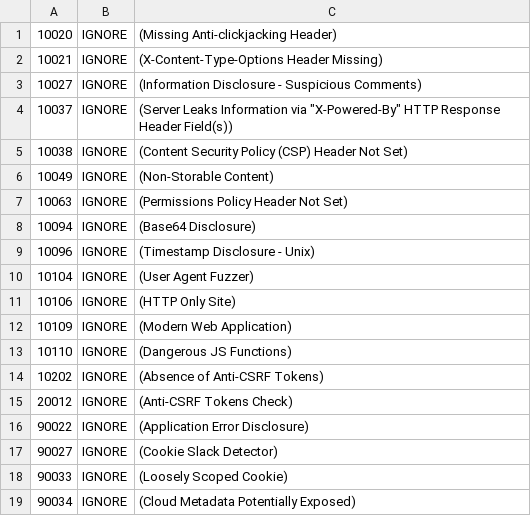
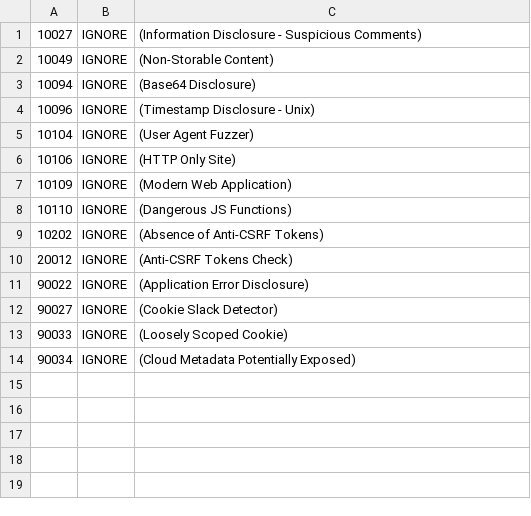
Before and after one commit to bcgov/CONN-CCBC-portal, a TSV file: .zap/rules.tsv, drawn as a sheet.

```diff
--- a/.zap/rules.tsv
+++ b/.zap/rules.tsv
@@ -1,8 +1,3 @@
-10020	IGNORE	(Missing Anti-clickjacking Header)
-10021	IGNORE	(X-Content-Type-Options Header Missing)
 10027	IGNORE	(Information Disclosure - Suspicious Comments)
-10037	IGNORE	(Server Leaks Information via "X-Powered-By" HTTP Response Header Field(s))
-10038	IGNORE	(Content Security Policy (CSP) Header Not Set)
 10049	IGNORE	(Non-Storable Content)
-10063	IGNORE	(Permissions Policy Header Not Set)
 10094	IGNORE	(Base64 Disclosure)
```
Also changed, not shown: 4 other files.
